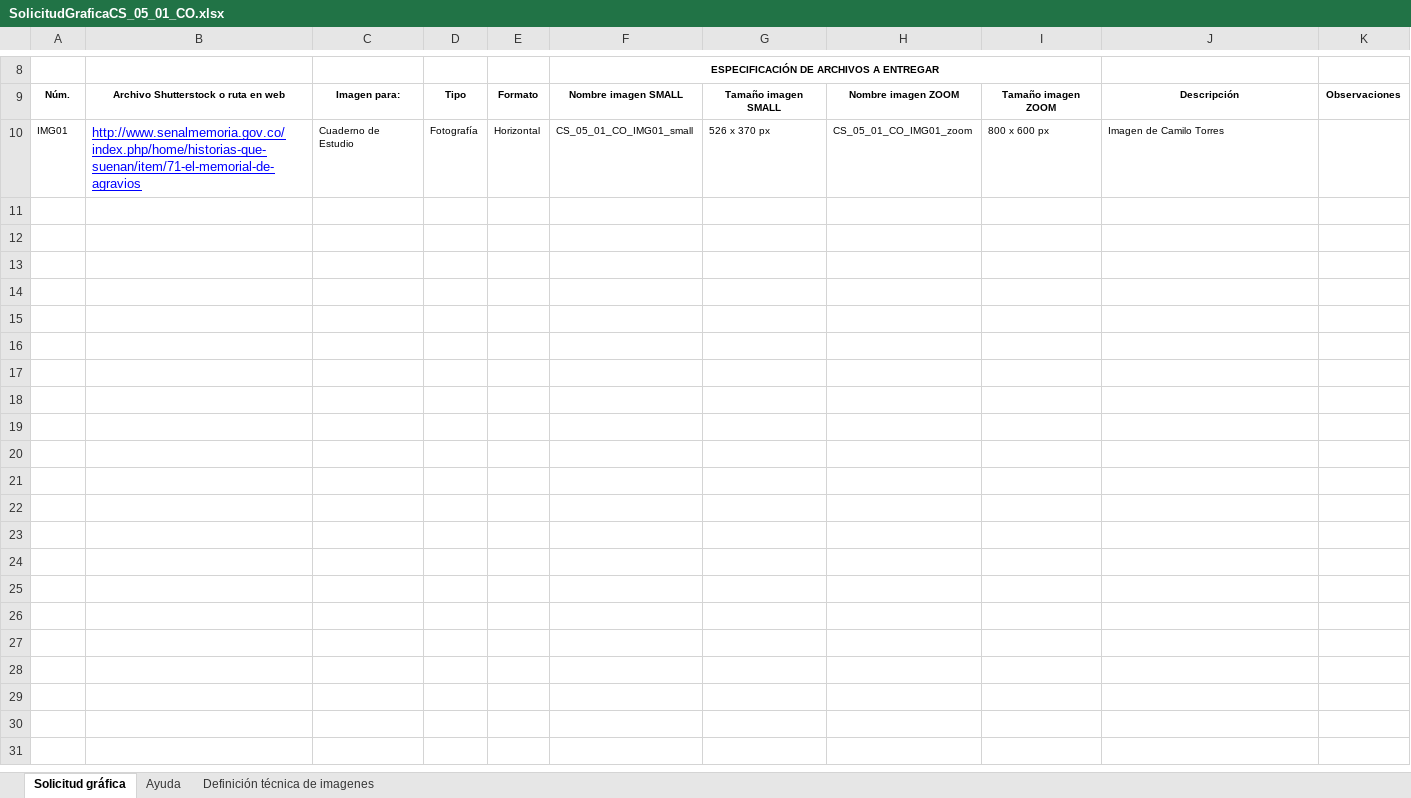
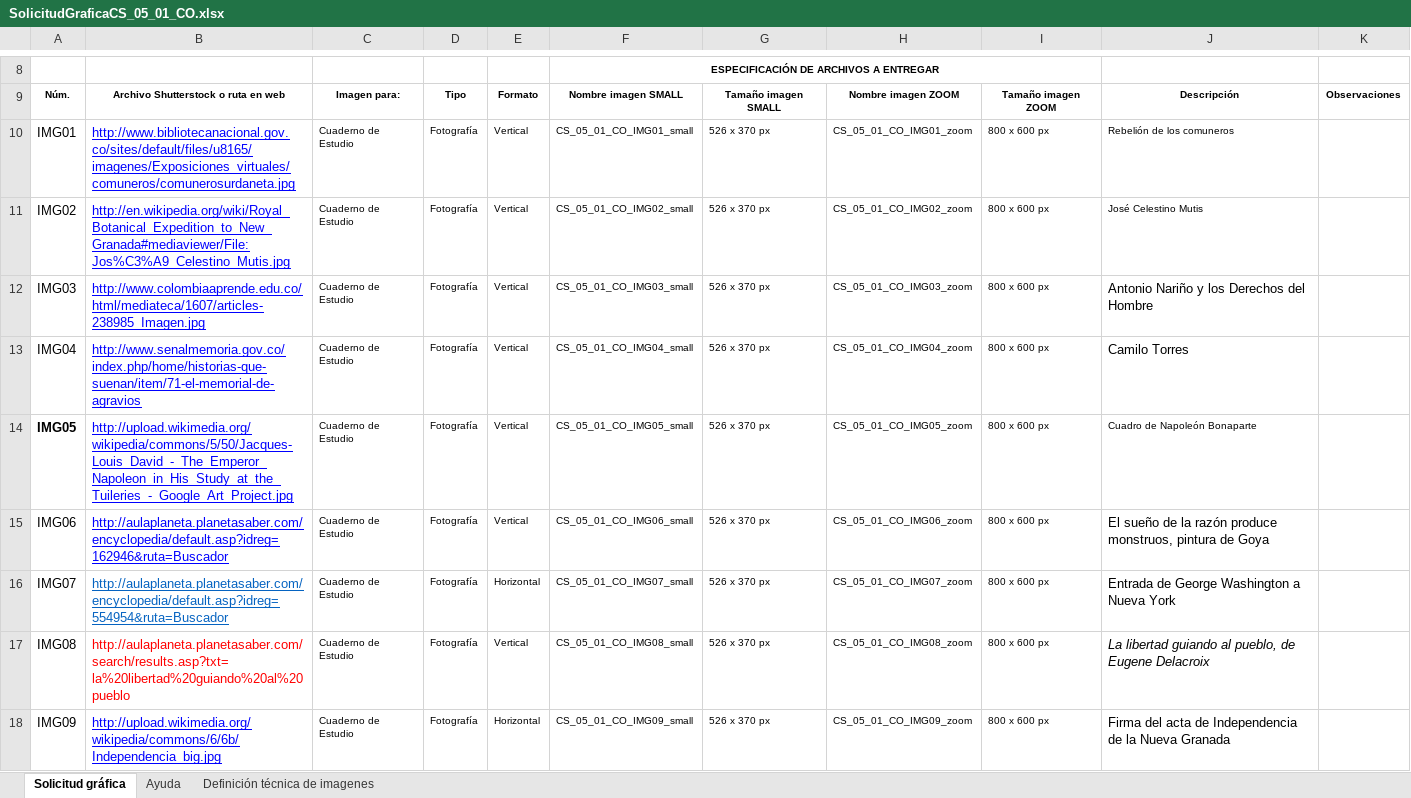
Before and after one commit to AulaPlanetaColombia/CienciasSociales, an Excel workbook: fuentes/contenidos/grado05/guion01/SolicitudGraficaCS_05_01_CO.xlsx, sheet Solicitud gráfica, drawn as a sheet; only a part is shown, gaps mark what is left out; values as stored, in another font and other column widths than the file's, no borders; conditional formats not drawn; addresses are those after the commit; the diff covers the shown part only; the diff names each change by its address in the sheet, - before the commit and + after, or states it on an @@ line.

Commit message:
Solicitud grafica CS_05_01
Rev. Coord.

```diff
--- a/fuentes/contenidos/grado05/guion01/SolicitudGraficaCS_05_01_CO.xlsx (sheet Solicitud gráfica)
+++ b/fuentes/contenidos/grado05/guion01/SolicitudGraficaCS_05_01_CO.xlsx (sheet Solicitud gráfica)
+row 10: IMG01 | http://www.bibliotecanacional.gov.co/sites/default/files/u8165/imagenes/Exposiciones_virtuales/comuneros/comunerosurdaneta.jpg | Cuaderno de Estudio | Fotografía | Vertical | CS_05_01_CO_IMG01_small | 526 x 370 px | CS_05_01_CO_IMG01_zoom | 800 x 600 px | Rebelión de los comuneros
+row 11: IMG02 | http://en.wikipedia.org/wiki/Royal_Botanical_Expedition_to_New_Granada#mediaviewer/File:Jos%C3%A9_Celestino_Mutis.jpg | Cuaderno de Estudio | Fotografía | Vertical | CS_05_01_CO_IMG02_small | 526 x 370 px | CS_05_01_CO_IMG02_zoom | 800 x 600 px | José Celestino Mutis
+row 12: IMG03 | http://www.colombiaaprende.edu.co/html/mediateca/1607/articles-238985_Imagen.jpg | Cuaderno de Estudio | Fotografía | Vertical | CS_05_01_CO_IMG03_small | 526 x 370 px | CS_05_01_CO_IMG03_zoom | 800 x 600 px | Antonio Nariño y los Derechos del Hombre
-A13: IMG01
+A13: IMG04
@@ A13 text size: larger @@
-E13: Horizontal
+E13: Vertical
-F13: CS_05_01_CO_IMG01_small
+F13: CS_05_01_CO_IMG04_small
-H13: CS_05_01_CO_IMG01_zoom
+H13: CS_05_01_CO_IMG04_zoom
-J13: Imagen de Camilo Torres
+J13: Camilo Torres
@@ J13 text size: larger @@
+row 14: IMG05 | http://upload.wikimedia.org/wikipedia/commons/5/50/Jacques-Louis_David_-_The_Emperor_Napoleon_in_His_Study_at_the_Tuileries_-_Google_Art_Project.jpg | Cuaderno de Estudio | Fotografía | Vertical | CS_05_01_CO_IMG05_small | 526 x 370 px | CS_05_01_CO_IMG05_zoom | 800 x 600 px | Cuadro de Napoleón Bonaparte
+row 15: IMG06 | http://aulaplaneta.planetasaber.com/encyclopedia/default.asp?idreg=162946&ruta=Buscador | Cuaderno de Estudio | Fotografía | Vertical | CS_05_01_CO_IMG06_small | 526 x 370 px | CS_05_01_CO_IMG06_zoom | 800 x 600 px | El sueño de la razón produce monstruos, pintura de Goya
+row 16: IMG07 | http://aulaplaneta.planetasaber.com/encyclopedia/default.asp?idreg=554954&ruta=Buscador | Cuaderno de Estudio | Fotografía | Horizontal | CS_05_01_CO_IMG07_small | 526 x 370 px | CS_05_01_CO_IMG07_zoom | 800 x 600 px | Entrada de George Washington a Nueva York
+row 17: IMG08 | http://aulaplaneta.planetasaber.com/search/results.asp?txt=la%20libertad%20guiando%20al%20pueblo | Cuaderno de Estudio | Fotografía | Vertical | CS_05_01_CO_IMG08_small | 526 x 370 px | CS_05_01_CO_IMG08_zoom | 800 x 600 px | La libertad guiando al pueblo, de Eugene Delacroix
+row 18: IMG09 | http://upload.wikimedia.org/wikipedia/commons/6/6b/Independencia_big.jpg | Cuaderno de Estudio | Fotografía | Horizontal | CS_05_01_CO_IMG09_small | 526 x 370 px | CS_05_01_CO_IMG09_zoom | 800 x 600 px | Firma del acta de Independencia de la Nueva Granada
```
Also changed, not shown: 8 added rows and 2 edited cells elsewhere in this sheet, formulas that keep their value.
